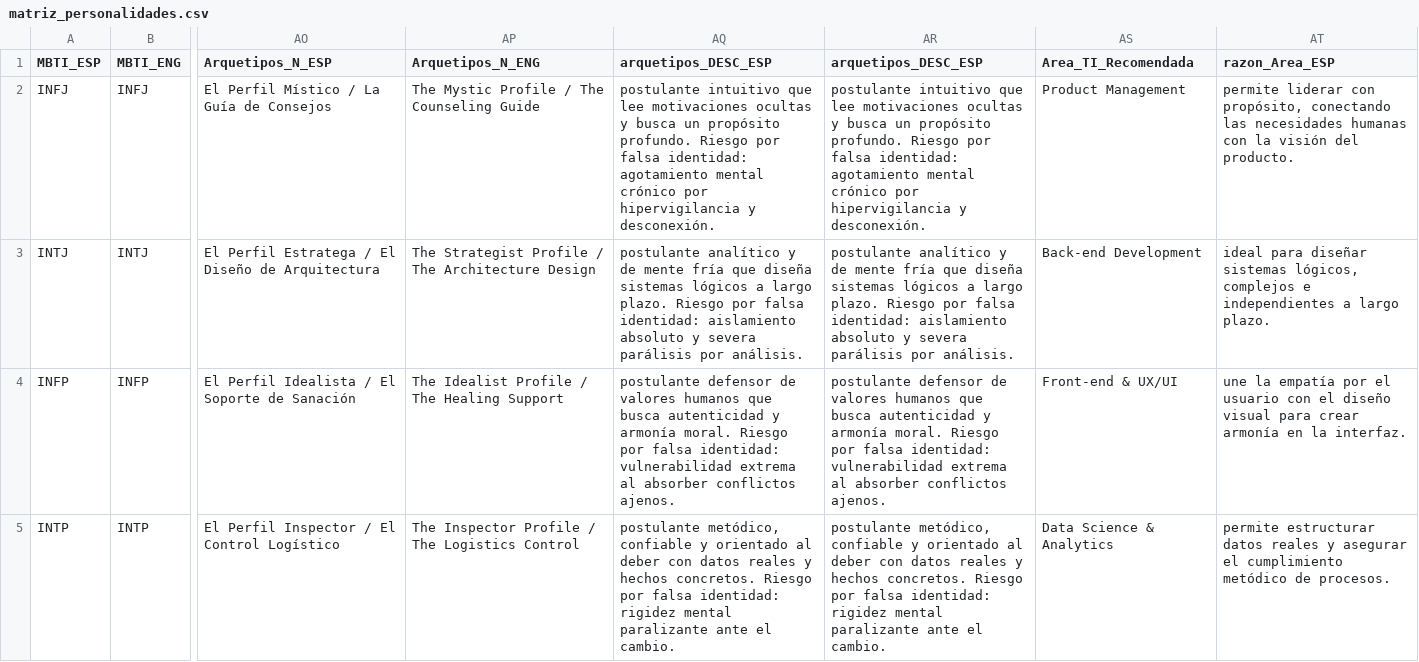
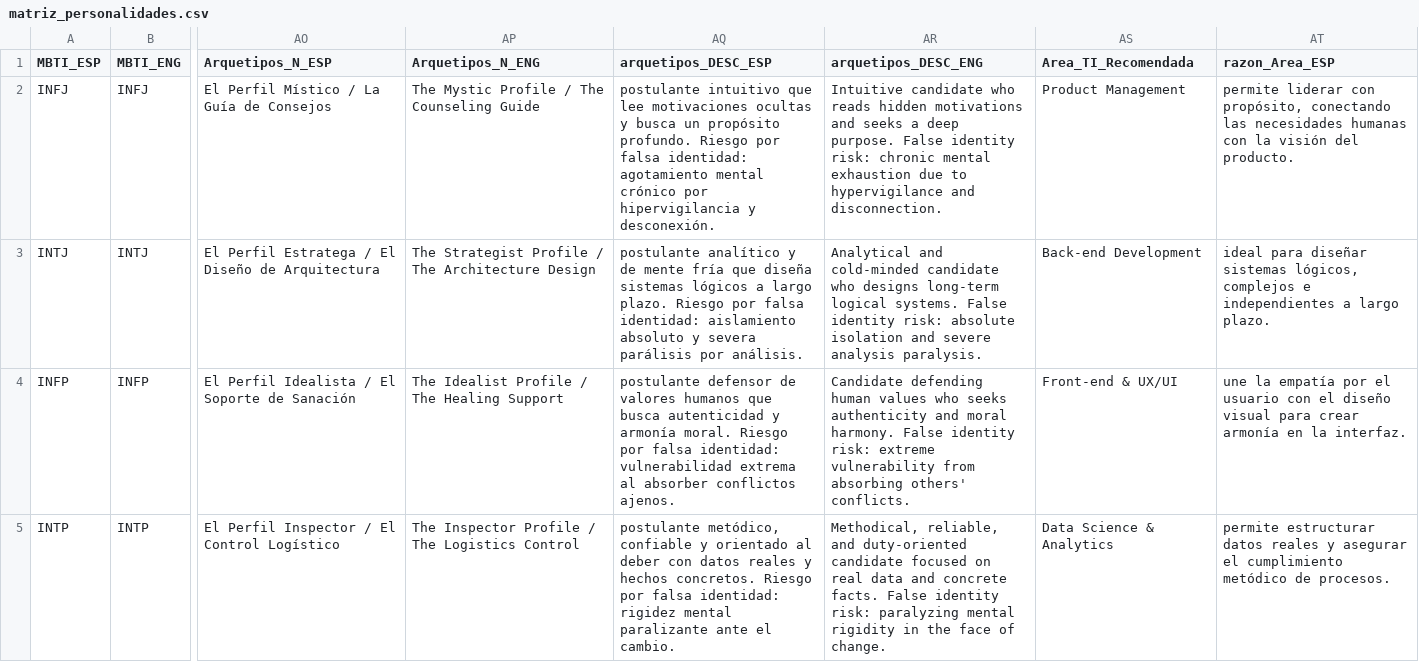
Before and after one commit to MariannaPodbrscekRocca/jung-ia, a CSV file: matriz_personalidades.csv, drawn as a sheet; only a part is shown, gaps mark what is left out; the diff covers the shown part only; the diff names each change by its address in the sheet, - before the commit and + after, or states it on an @@ line.

```diff
--- a/matriz_personalidades.csv
+++ b/matriz_personalidades.csv
-AR1: arquetipos_DESC_ESP
+AR1: arquetipos_DESC_ENG
-AR2 (arquetipos_DESC_ENG): postulante intuitivo que lee motivaciones ocultas y busca un propósito profundo. Riesgo por falsa identidad: agotamiento mental crónico por hipervigilancia y desconexión.
+AR2 (arquetipos_DESC_ENG): Intuitive candidate who reads hidden motivations and seeks a deep purpose. False identity risk: chronic mental exhaustion due to hypervigilance and disconnection.
-AR3 (arquetipos_DESC_ENG): postulante analítico y de mente fría que diseña sistemas lógicos a largo plazo. Riesgo por falsa identidad: aislamiento absoluto y severa parálisis por análisis.
+AR3 (arquetipos_DESC_ENG): Analytical and cold-minded candidate who designs long-term logical systems. False identity risk: absolute isolation and severe analysis paralysis.
-AR4 (arquetipos_DESC_ENG): postulante defensor de valores humanos que busca autenticidad y armonía moral. Riesgo por falsa identidad: vulnerabilidad extrema al absorber conflictos ajenos.
+AR4 (arquetipos_DESC_ENG): Candidate defending human values who seeks authenticity and moral harmony. False identity risk: extreme vulnerability from absorbing others' conflicts.
-AR5 (arquetipos_DESC_ENG): postulante metódico, confiable y orientado al deber con datos reales y hechos concretos. Riesgo por falsa identidad: rigidez mental paralizante ante el cambio.
+AR5 (arquetipos_DESC_ENG): Methodical, reliable, and duty-oriented candidate focused on real data and concrete facts. False identity risk: paralyzing mental rigidity in the face of change.
```
Also changed, not shown: 12 edited cells elsewhere in this file, 7 other files.
